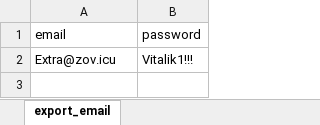
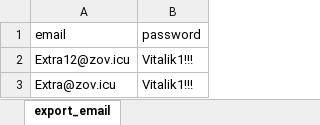
Before and after one commit to c0ral0vii/hostinger_mail_bot, an Excel workbook: temp/export/export_email.xlsx, sheet export_email, drawn as a sheet; values as stored, in another font and other column widths than the file's, no borders; the diff names each change by its address in the sheet, - before the commit and + after, or states it on an @@ line.

```diff
--- a/temp/export/export_email.xlsx (sheet export_email)
+++ b/temp/export/export_email.xlsx (sheet export_email)
+row 2: Extra12@zov.icu | Vitalik1!!!
```
Also changed, not shown: temp/export/export_data.xlsx, 17 other files.
